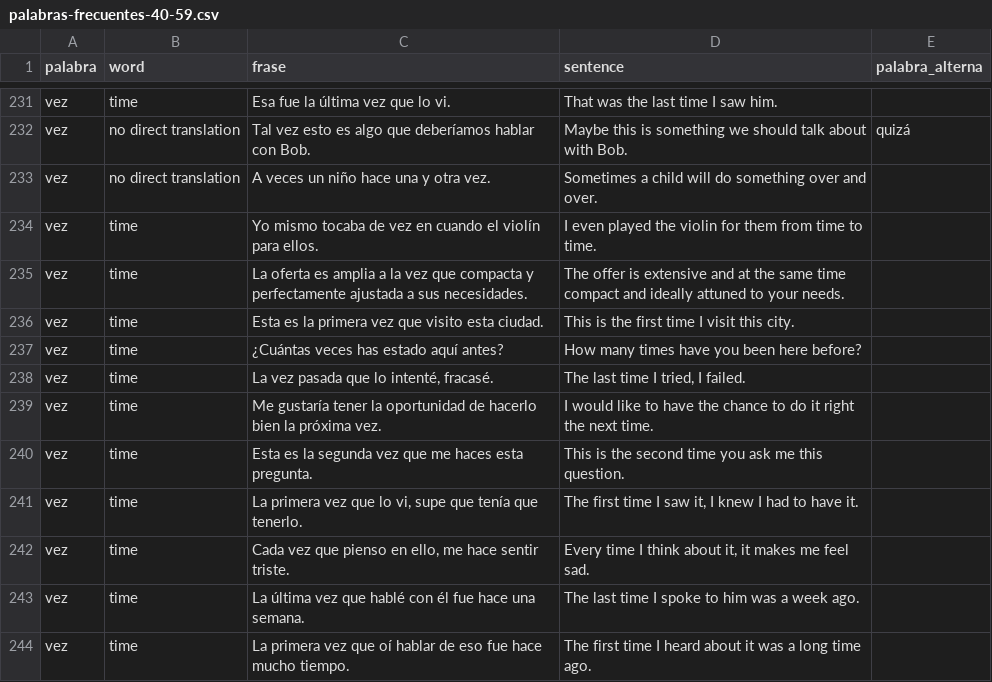
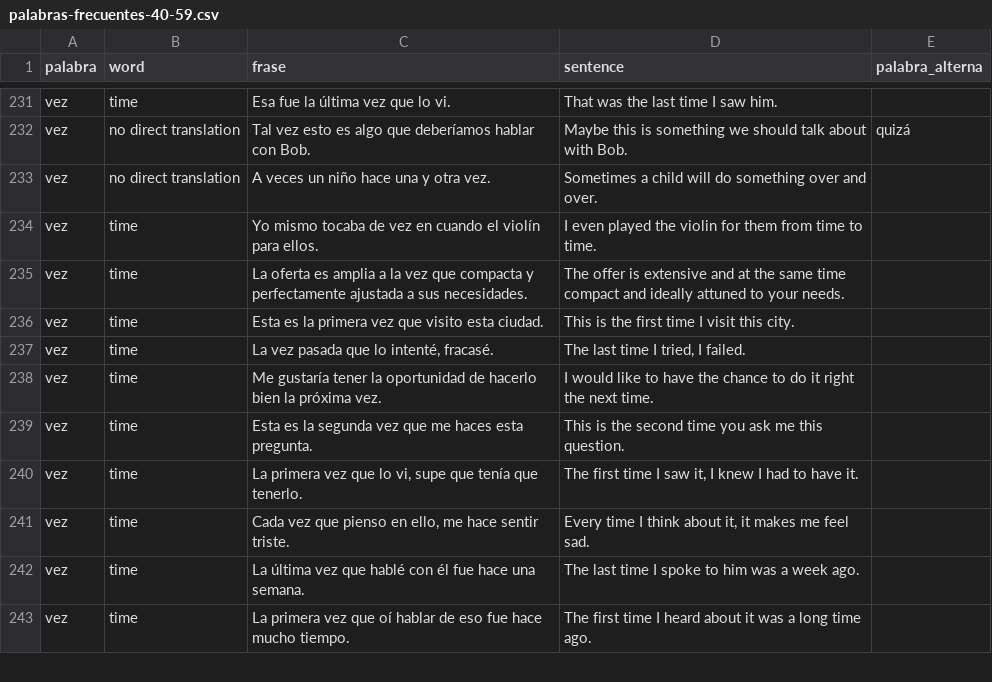
Before and after one commit to 2overengineered/vocabulario, a CSV file: datos-vocabulario/palabras-frecuentes-40-59.csv, drawn as a sheet; only a part is shown, gaps mark what is left out; the diff names each change by its address in the sheet, - before the commit and + after, or states it on an @@ line.

```diff
--- a/datos-vocabulario/palabras-frecuentes-40-59.csv
+++ b/datos-vocabulario/palabras-frecuentes-40-59.csv
-row 237: vez | time | ¿Cuántas veces has estado aquí antes? | How many times have you been here before?
```
Also changed, not shown: datos-vocabulario/palabras-frecuentes-0-19.csv, datos-vocabulario/palabras-frecuentes-80-99.csv, 8 other files.
